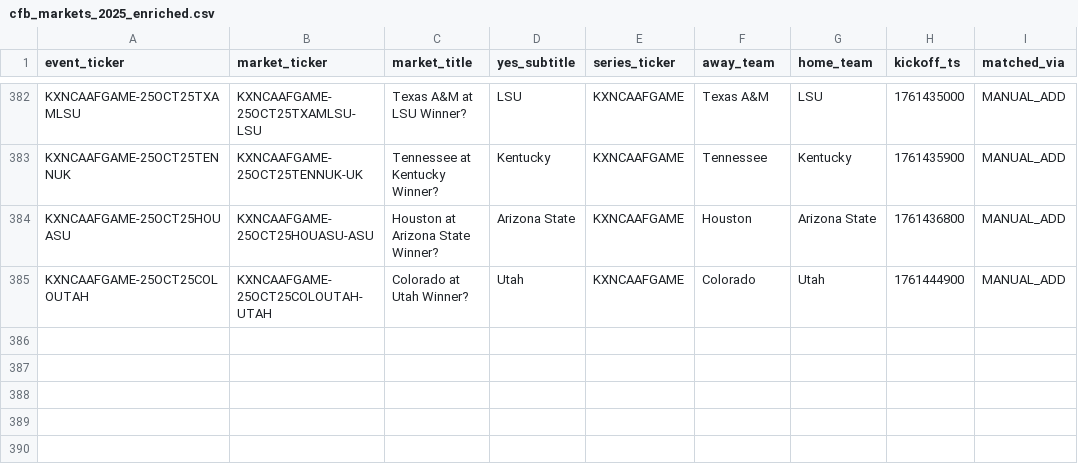
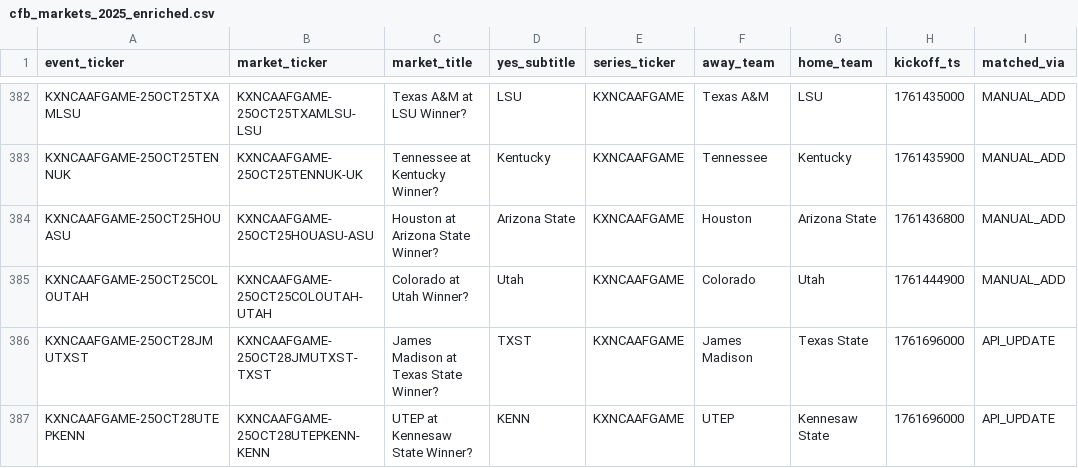
Before and after one commit to trstng/kalshi_football, a CSV file: backend/artifacts/cfb_markets_2025_enriched.csv, drawn as a sheet; only a part is shown, gaps mark what is left out; the diff names each change by its address in the sheet, - before the commit and + after, or states it on an @@ line.

```diff
--- a/backend/artifacts/cfb_markets_2025_enriched.csv
+++ b/backend/artifacts/cfb_markets_2025_enriched.csv
+row 386: KXNCAAFGAME-25OCT28JMUTXST | KXNCAAFGAME-25OCT28JMUTXST-TXST | James Madison at Texas State Winner? | TXST | KXNCAAFGAME | James Madison | Texas State | 1761696000 | API_UPDATE
+row 387: KXNCAAFGAME-25OCT28UTEPKENN | KXNCAAFGAME-25OCT28UTEPKENN-KENN | UTEP at Kennesaw State Winner? | KENN | KXNCAAFGAME | UTEP | Kennesaw State | 1761696000 | API_UPDATE
```
